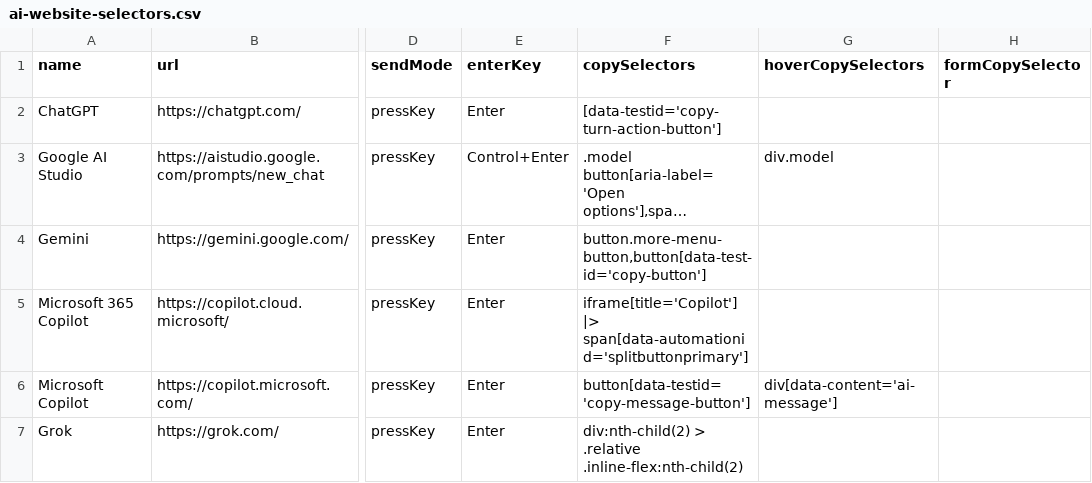
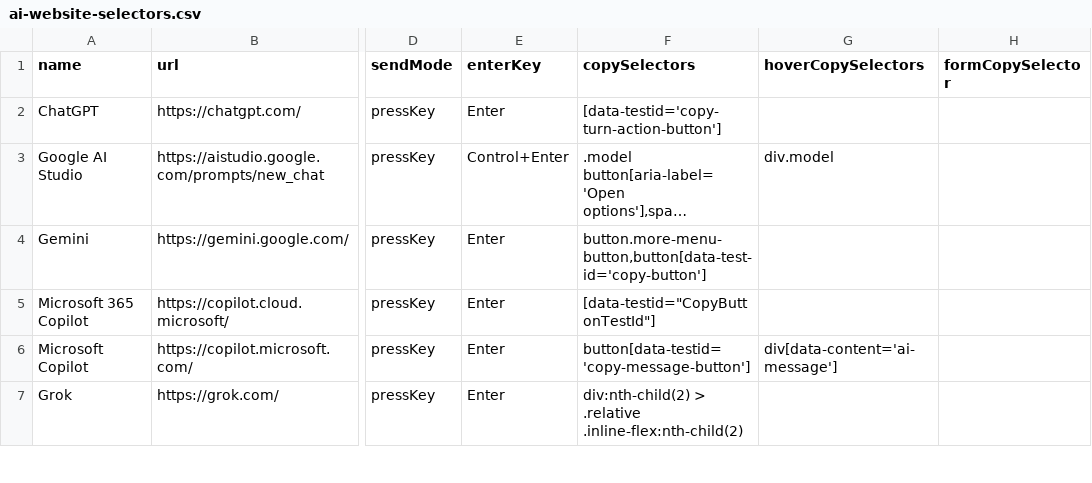
Before and after one commit to codecrafter97/ai-website-selectors, a CSV file: ai-website-selectors.csv, drawn as a sheet; only a part is shown, gaps mark what is left out; long unchanged cells end in …; the diff names each change by its address in the sheet, - before the commit and + after, or states it on an @@ line.

Commit message:
Update ai-website-selectors.csv

```diff
--- a/ai-website-selectors.csv
+++ b/ai-website-selectors.csv
-F5 (copySelectors): iframe[title='Copilot'] |> span[data-automationid='splitbuttonprimary']
+F5 (copySelectors): [data-testid="CopyButtonTestId"]
```
